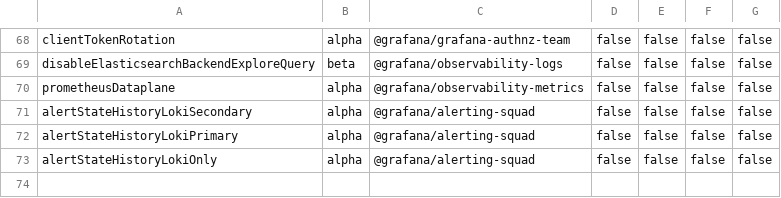
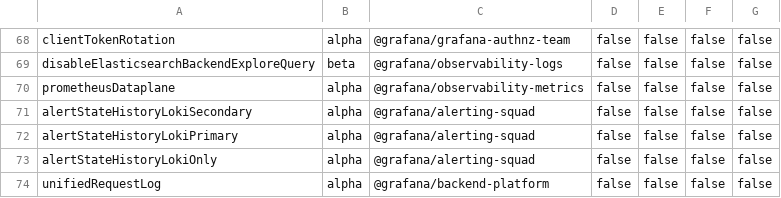
Before and after one commit to hanzoai/dashboards, a CSV file: pkg/services/featuremgmt/toggles_gen.csv, drawn as a sheet; only a part is shown, gaps mark what is left out.

Commit message:
Logger: Add feature toggle for errors in HTTP request logs (#64425)

```diff
--- a/pkg/services/featuremgmt/toggles_gen.csv
+++ b/pkg/services/featuremgmt/toggles_gen.csv
@@ -73 +73,2 @@ alertStateHistoryLokiPrimary,alpha,@grafana/alerting-squad,false,false,false,fal
 alertStateHistoryLokiOnly,alpha,@grafana/alerting-squad,false,false,false,false
+unifiedRequestLog,alpha,@grafana/backend-platform,false,false,false,false
```
Also changed, not shown: 18 other files.
